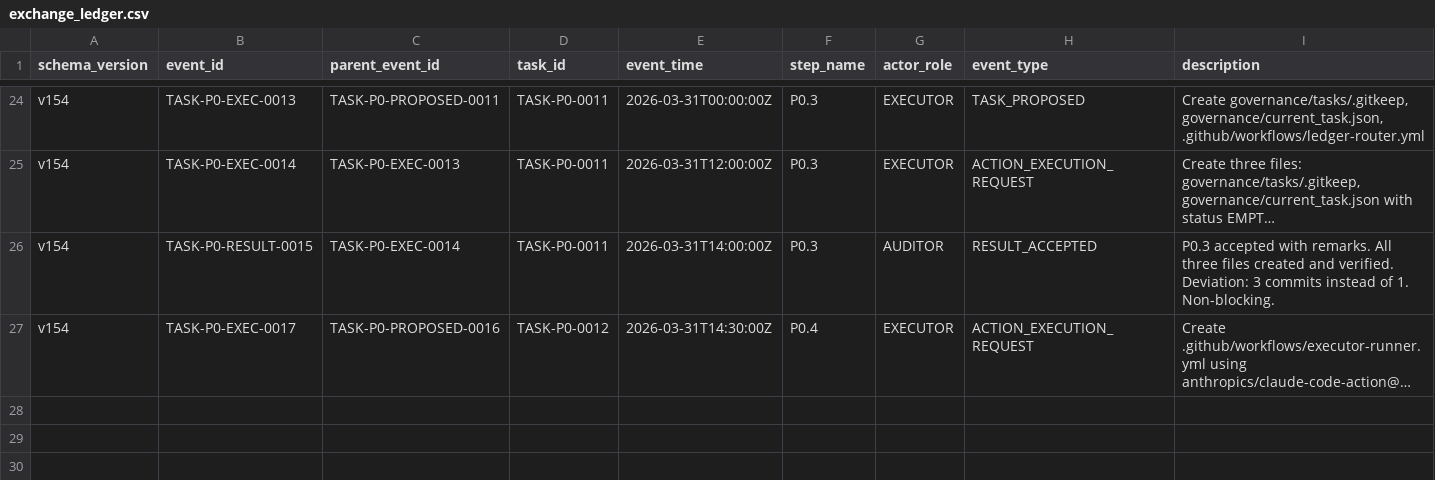
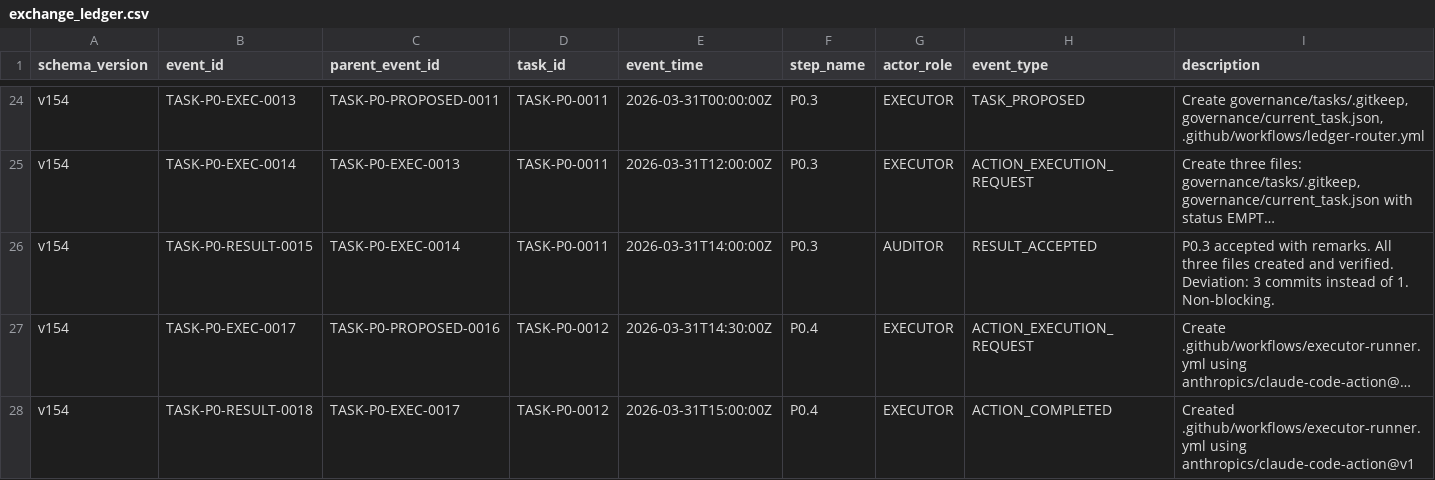
Before and after one commit to bereznyi-aleksandr/ai-devops-system, a CSV file: governance/exchange_ledger.csv, drawn as a sheet; only a part is shown, gaps mark what is left out; long unchanged cells end in …; rows hold the shown columns only; the diff names each change by its address in the sheet, - before the commit and + after, or states it on an @@ line.

```diff
--- a/governance/exchange_ledger.csv
+++ b/governance/exchange_ledger.csv
+row 28: v154 | TASK-P0-RESULT-0018 | TASK-P0-EXEC-0017 | TASK-P0-0012 | 2026-03-31T15:00:00Z | P0.4 | EXECUTOR | ACTION_COMPLETED | Created .github/workflows/executor-runner.yml using anthropics/claude-code-action@v1
```
